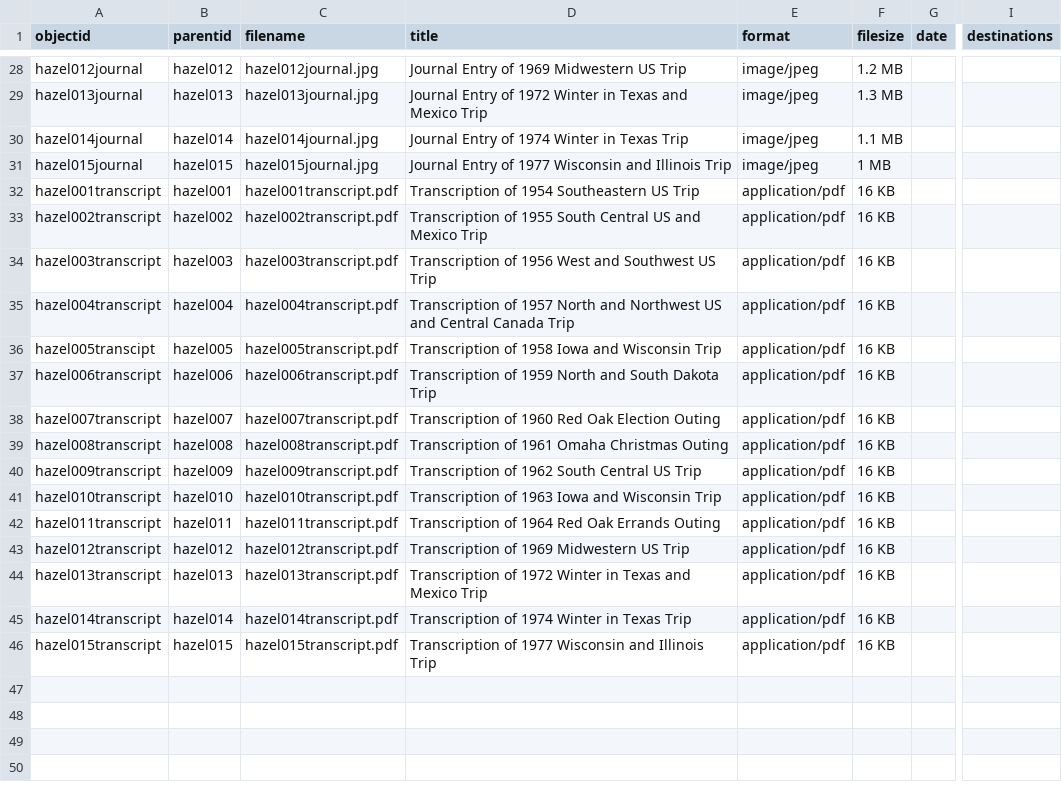
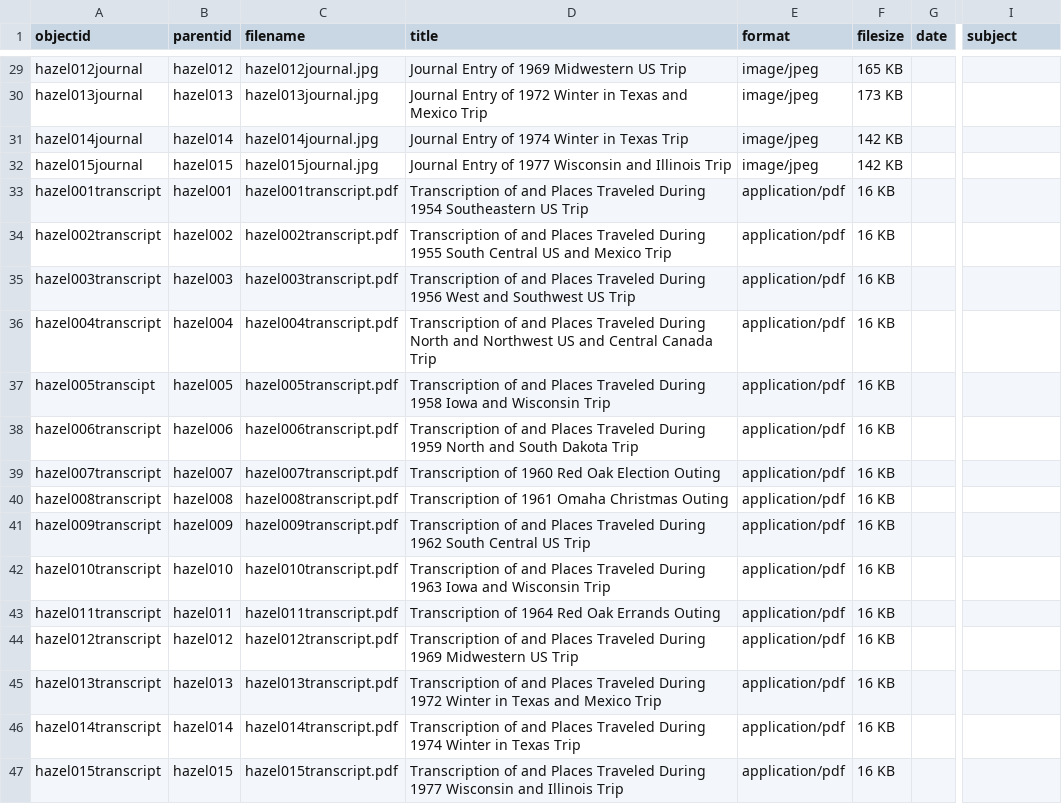
Before and after one commit to ajensen21/hazel-adventures, a CSV file: _data/hazel-adventures.csv, drawn as a sheet; only a part is shown, gaps mark what is left out; addresses are those after the commit; the diff covers the shown part only; the diff names each change by its address in the sheet, - before the commit and + after, or states it on an @@ line.

```diff
--- a/_data/hazel-adventures.csv
+++ b/_data/hazel-adventures.csv
-I1: destinations
+I1: subject
-F29 (filesize): 1.2 MB
+F29 (filesize): 165 KB
-F30 (filesize): 1.3 MB
+F30 (filesize): 173 KB
-F31 (filesize): 1.1 MB
+F31 (filesize): 142 KB
-F32 (filesize): 1 MB
+F32 (filesize): 142 KB
-D33 (title): Transcription of 1954 Southeastern…
+D33 (title): Transcription of and Places Traveled During 1954 Southeastern…
-D34 (title): Transcription of 1955 South…
+D34 (title): Transcription of and Places Traveled During 1955 South…
-D35 (title): Transcription of 1956 West…
+D35 (title): Transcription of and Places Traveled During 1956 West…
-D36 (title): Transcription of 1957 North and…
+D36 (title): Transcription of and Places Traveled During North and…
-D37 (title): Transcription of 1958 Iowa…
+D37 (title): Transcription of and Places Traveled During 1958 Iowa…
-D38 (title): Transcription of 1959 North…
+D38 (title): Transcription of and Places Traveled During 1959 North…
-D41 (title): Transcription of 1962 South…
+D41 (title): Transcription of and Places Traveled During 1962 South…
-D42 (title): Transcription of 1963 Iowa…
+D42 (title): Transcription of and Places Traveled During 1963 Iowa…
-D44 (title): Transcription of 1969 Midwestern…
+D44 (title): Transcription of and Places Traveled During 1969 Midwestern…
-D45 (title): Transcription of 1972 Winter…
+D45 (title): Transcription of and Places Traveled During 1972 Winter…
-D46 (title): Transcription of 1974 Winter…
+D46 (title): Transcription of and Places Traveled During 1974 Winter…
-D47 (title): Transcription of 1977 Wisconsin…
+D47 (title): Transcription of and Places Traveled During 1977 Wisconsin…
```
Also changed, not shown: 1 added row and 26 edited cells elsewhere in this file.
